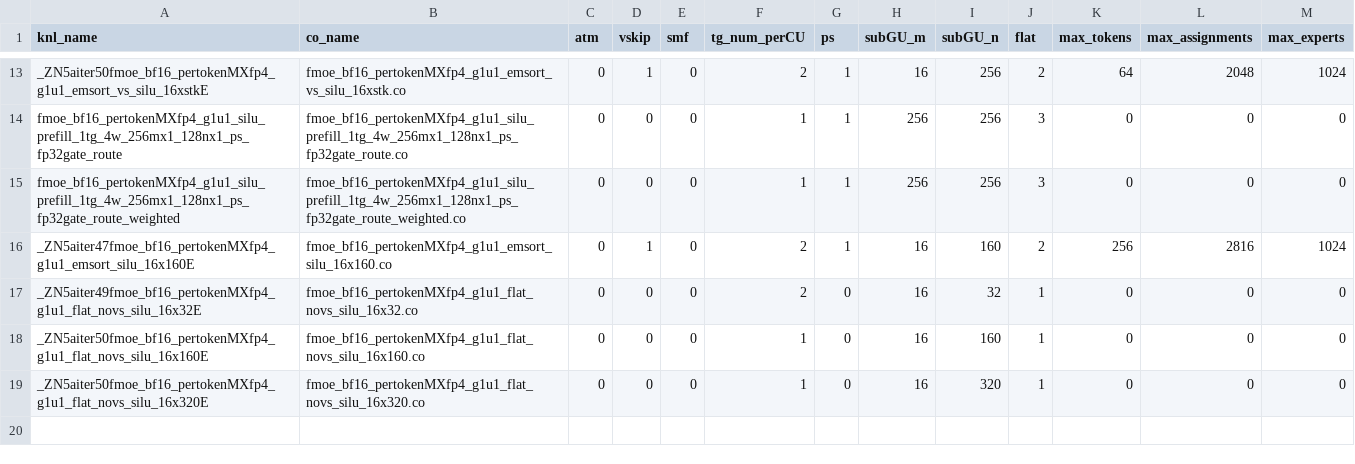
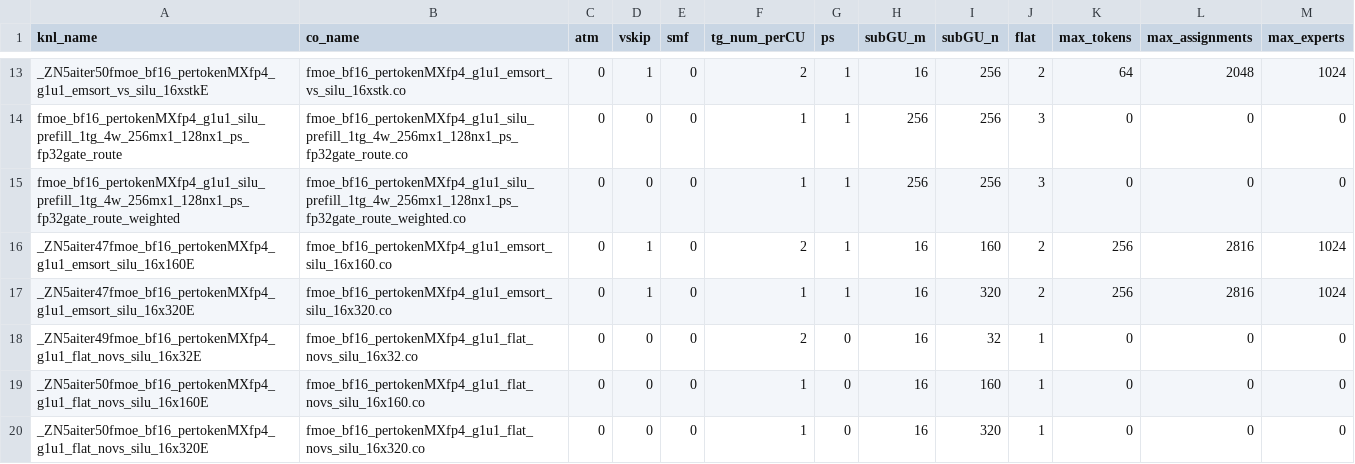
Before and after one commit to 0z5a/aiter, a CSV file: hsa/gfx950/fmoe/silu/fmoe_bf16_pertokenMXfp4_g1u1_silu.csv, drawn as a sheet; only a part is shown, gaps mark what is left out.

```diff
--- a/hsa/gfx950/fmoe/silu/fmoe_bf16_pertokenMXfp4_g1u1_silu.csv
+++ b/hsa/gfx950/fmoe/silu/fmoe_bf16_pertokenMXfp4_g1u1_silu.csv
@@ -16,2 +16,3 @@ fmoe_bf16_pertokenMXfp4_g1u1_silu_prefill_1tg_4w_256mx1_128nx1_ps_fp32gate_route
 _ZN5aiter47fmoe_bf16_pertokenMXfp4_g1u1_emsort_silu_16x160E,fmoe_bf16_pertokenMXfp4_g1u1_emsort_silu_16x160.co,0,1,0,2,1,16,160,2,256,2816,1024
+_ZN5aiter47fmoe_bf16_pertokenMXfp4_g1u1_emsort_silu_16x320E,fmoe_bf16_pertokenMXfp4_g1u1_emsort_silu_16x320.co,0,1,0,1,1,16,320,2,256,2816,1024
 _ZN5aiter49fmoe_bf16_pertokenMXfp4_g1u1_flat_novs_silu_16x32E,fmoe_bf16_pertokenMXfp4_g1u1_flat_novs_silu_16x32.co,0,0,0,2,0,16,32,1,0,0,0
```
Also changed, not shown: aiter/configs/model_configs/qwen3_8_flash_fp4_tuned_fmoe.csv, 1 other file.
